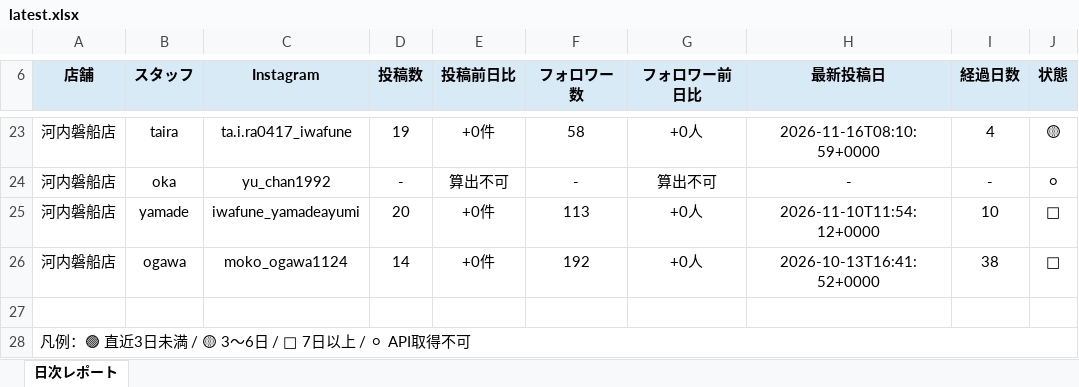
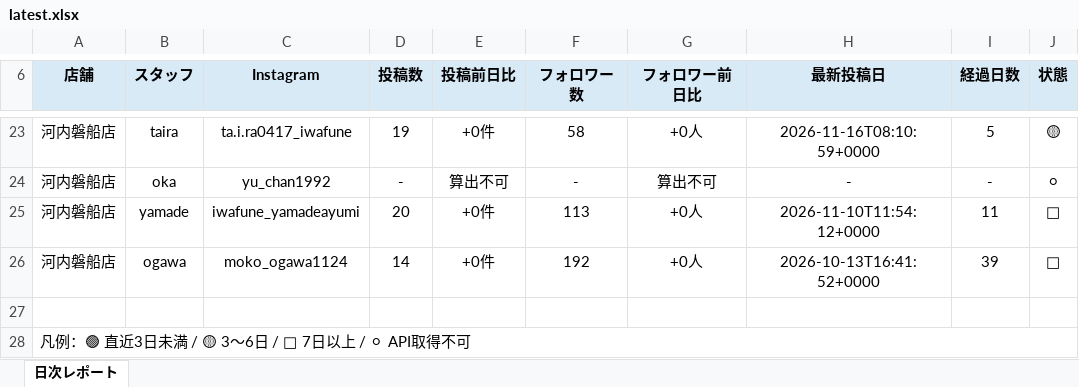
Before and after one commit to tatsuya20100530-cell/-MORIWAKI, an Excel workbook: instagram-daily-checker/reports/latest.xlsx, sheet 日次レポート, drawn as a sheet; only a part is shown, gaps mark what is left out; values as stored, in another font and other column widths than the file's, no borders; the diff covers the shown part only; the diff names each change by its address in the sheet, - before the commit and + after, or states it on an @@ line.

```diff
--- a/instagram-daily-checker/reports/latest.xlsx (sheet 日次レポート)
+++ b/instagram-daily-checker/reports/latest.xlsx (sheet 日次レポート)
-I23 (経過日数): 4
+I23 (経過日数): 5
-I25 (経過日数): 10
+I25 (経過日数): 11
-I26 (経過日数): 38
+I26 (経過日数): 39
```
Also changed, not shown: 27 edited cells and cell formats elsewhere in this sheet, 12 other files.
